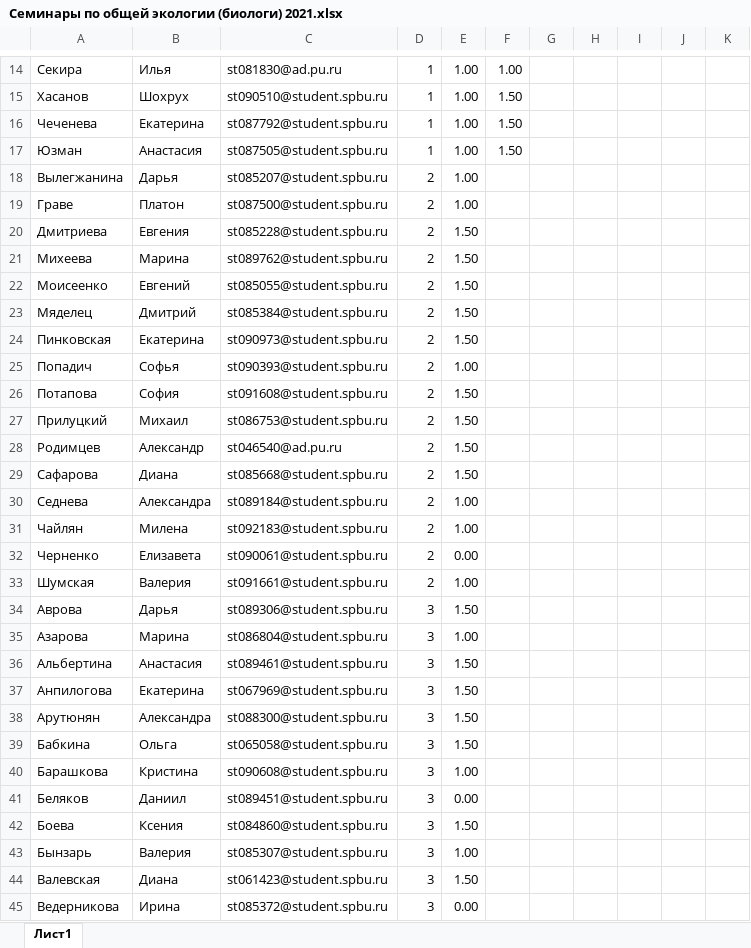
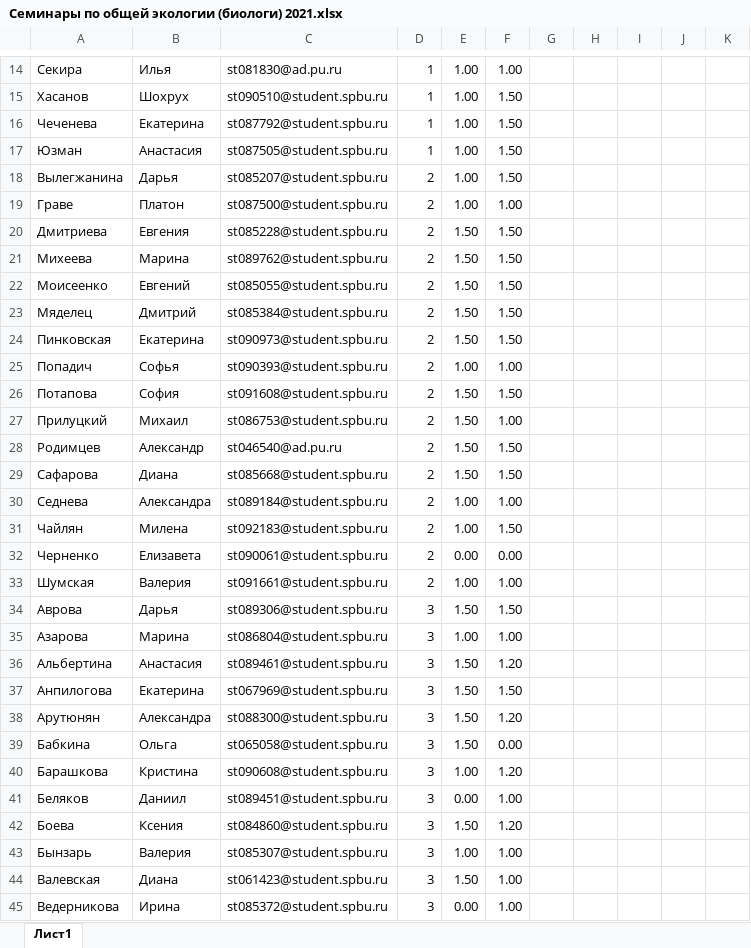
Before and after one commit to polydora/General-ecology, an Excel workbook: data/Семинары по общей экологии (биологи) 2021.xlsx, sheet Лист1, drawn as a sheet; only a part is shown, gaps mark what is left out; values as stored, in another font and other column widths than the file's, no borders; charts and pictures not drawn; the diff covers the shown part only; the diff names each change by its address in the sheet, - before the commit and + after, or states it on an @@ line.

```diff
--- a/data/Семинары по общей экологии (биологи) 2021.xlsx (sheet Лист1)
+++ b/data/Семинары по общей экологии (биологи) 2021.xlsx (sheet Лист1)
-F18: (empty)
+F18: 1.50
-F19: (empty)
+F19: 1.00
-F20:F24: (empty)
+F20:F24: 1.50
-F25: (empty)
+F25: 1.00
-F26: (empty)
+F26: 1.50
-F27: (empty)
+F27: 1.00
-F28:F29: (empty)
+F28:F29: 1.50
-F30: (empty)
+F30: 1.00
-F31: (empty)
+F31: 1.50
-F32: (empty)
+F32: 0.00
-F33: (empty)
+F33: 1.00
-F34: (empty)
+F34: 1.50
-F35: (empty)
+F35: 1.00
-F36: (empty)
+F36: 1.20
-F37: (empty)
+F37: 1.50
-F38: (empty)
+F38: 1.20
-F39: (empty)
+F39: 0.00
-F40: (empty)
+F40: 1.20
-F41: (empty)
+F41: 1.00
-F42: (empty)
+F42: 1.20
-F43:F45: (empty)
+F43:F45: 1.00
```
Also changed, not shown: 20 edited cells elsewhere in this sheet, data/Самостоятельная работа № 2 (Общая экология 2021)(1-89).xlsx, data/Тест по самостоятельной работе №1 (Общая экология 2021)(1-108).xlsx, 2 other files.
